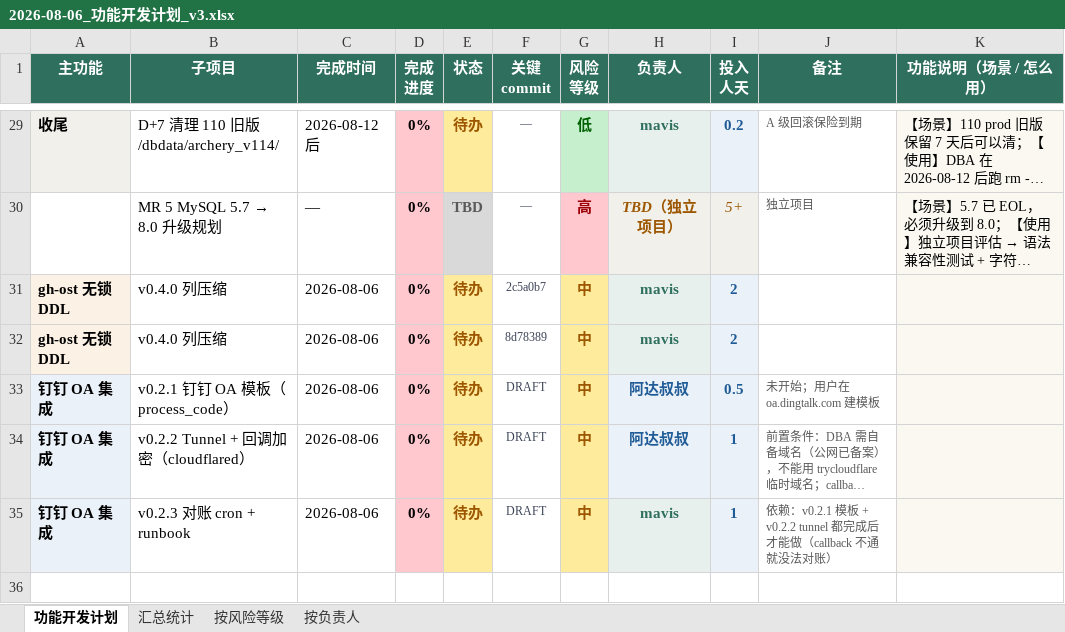
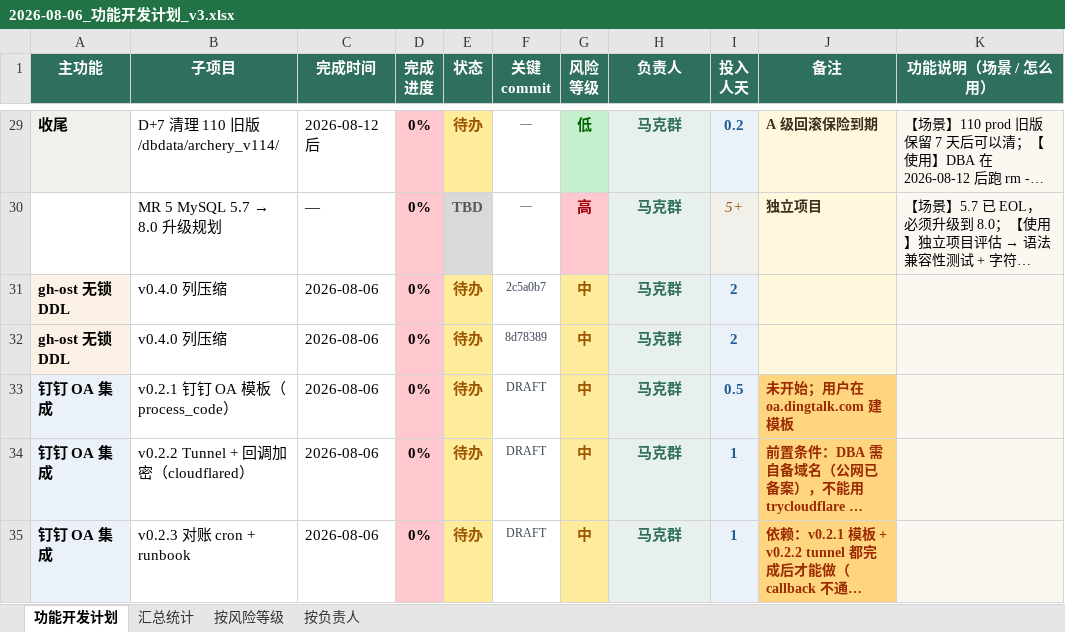
Before and after one commit to adauncle/archerydev, an Excel workbook: docs/reports/2026-08-06_功能开发计划_v3.xlsx, sheet 功能开发计划, drawn as a sheet; only a part is shown, gaps mark what is left out; long unchanged cells end in …; values as stored, in another font and other column widths than the file's, no borders; the diff covers the shown part only; the diff names each change by its address in the sheet, - before the commit and + after, or states it on an @@ line.

```diff
--- a/docs/reports/2026-08-06_功能开发计划_v3.xlsx (sheet 功能开发计划)
+++ b/docs/reports/2026-08-06_功能开发计划_v3.xlsx (sheet 功能开发计划)
-H29 (负责人): mavis
+H29 (负责人): 马克群
-J29:J32 fill: none
+J29:J32 fill: #FFF8DC
@@ J29:J30 bold: off → on, text size: larger, text colour: #595959 → #3A2E1F @@
-H30 (负责人): TBD（独立项目）
+H30 (负责人): 马克群
@@ H30 italic: on → off, text colour: #9C5700 → #2F6F5E @@
-H31:H32 (负责人): mavis
+H31:H32 (负责人): 马克群
-H33:H34 (负责人): 阿达叔叔
+H33:H34 (负责人): 马克群
-H33:H34 text colour: #1F5B96
+H33:H34 text colour: #2F6F5E
@@ J33:J35 fill: none → #FFD580, bold: off → on, text colour: #595959 → #9C2A00, text size: larger @@
-H35 (负责人): mavis
+H35 (负责人): 马克群
```
Also changed, not shown: 27 edited cells and cell formats elsewhere in this sheet, sheet 按风险等级.
